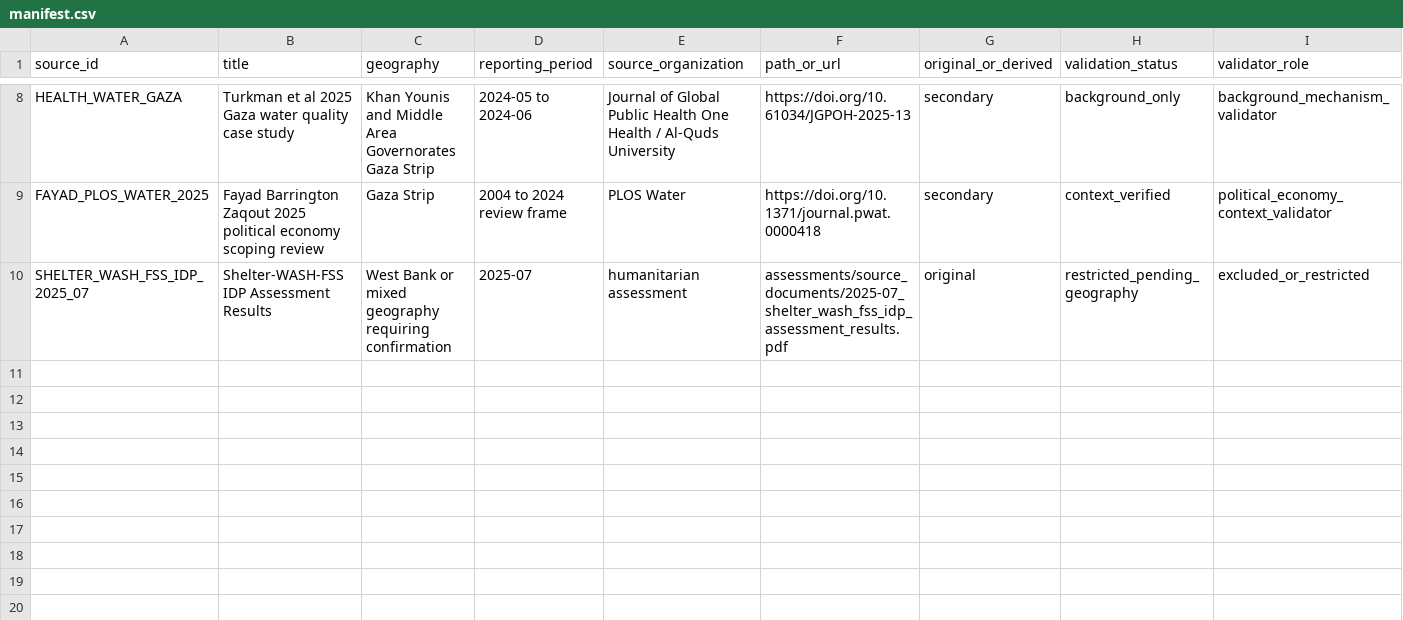
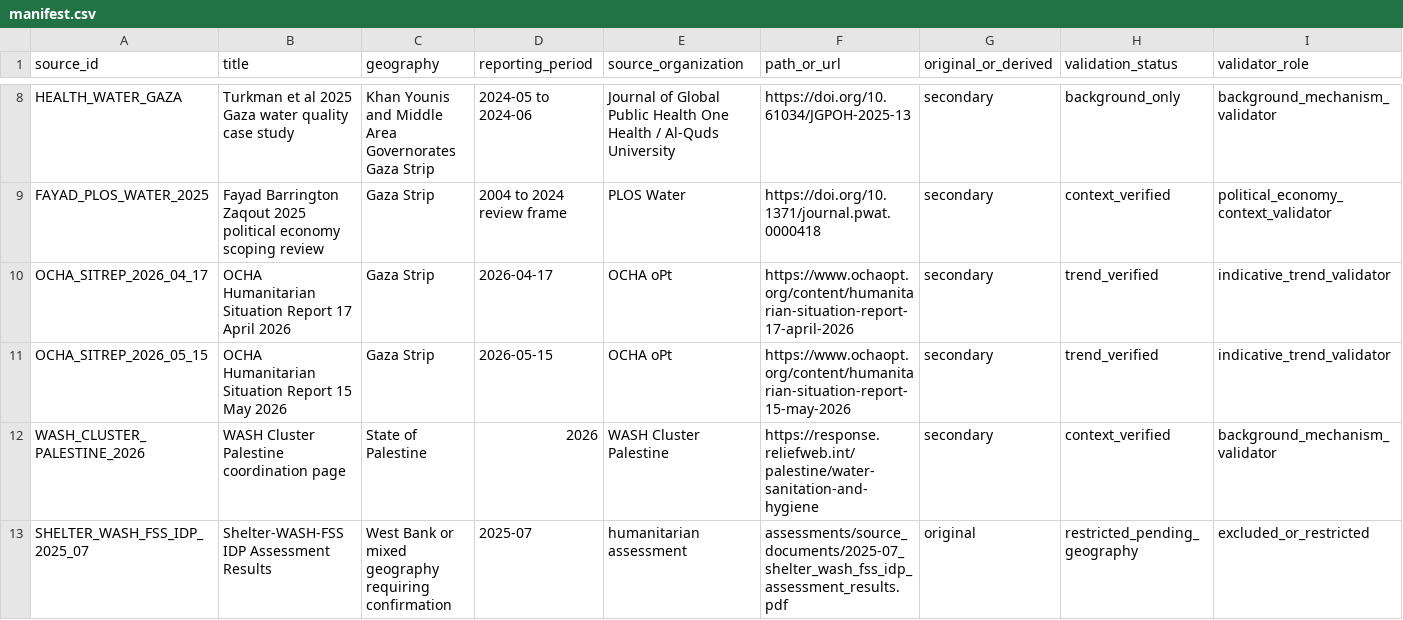
Before and after one commit to pskeffington/Gaza-WASH, a CSV file: assessments/manifest.csv, drawn as a sheet; only a part is shown, gaps mark what is left out; rows hold the shown columns only; the diff names each change by its address in the sheet, - before the commit and + after, or states it on an @@ line.

Commit message:
Add formal alternate official context sources

```diff
--- a/assessments/manifest.csv
+++ b/assessments/manifest.csv
+row 10: OCHA_SITREP_2026_04_17 | OCHA Humanitarian Situation Report 17 April 2026 | Gaza Strip | 2026-04-17 | OCHA oPt | https://www.ochaopt.org/content/humanitarian-situation-report-17-april-2026 | secondary | trend_verified | indicative_trend_validator
+row 11: OCHA_SITREP_2026_05_15 | OCHA Humanitarian Situation Report 15 May 2026 | Gaza Strip | 2026-05-15 | OCHA oPt | https://www.ochaopt.org/content/humanitarian-situation-report-15-may-2026 | secondary | trend_verified | indicative_trend_validator
+row 12: WASH_CLUSTER_PALESTINE_2026 | WASH Cluster Palestine coordination page | State of Palestine | 2026 | WASH Cluster Palestine | https://response.reliefweb.int/palestine/water-sanitation-and-hygiene | secondary | context_verified | background_mechanism_validator
```
